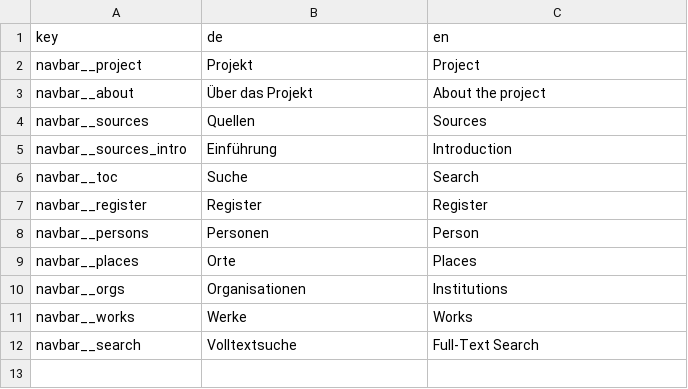
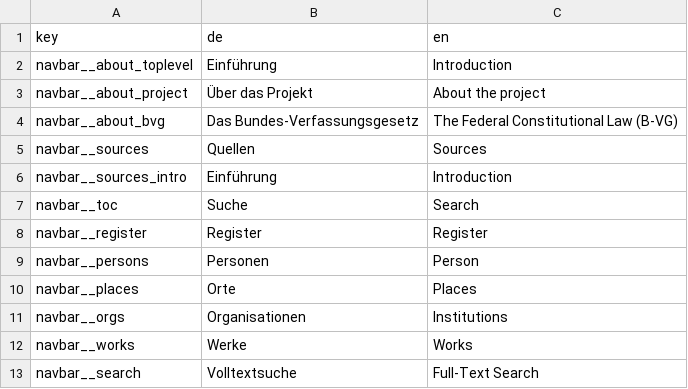
Before and after one commit to bundesverfassung-oesterreich/bv-static, a CSV file: pyscripts/translations.csv, drawn as a sheet.

Commit message:
added some headings, see #10

```diff
--- a/pyscripts/translations.csv
+++ b/pyscripts/translations.csv
@@ -1,4 +1,5 @@
 key,de,en
-navbar__project,Projekt,Project
-navbar__about,Über das Projekt,About the project
+navbar__about_toplevel,Einführung,Introduction
+navbar__about_project,Über das Projekt,About the project
+navbar__about_bvg,Das Bundes-Verfassungsgesetz,The Federal Constitutional Law (B-VG)
 navbar__sources,Quellen,Sources
```
